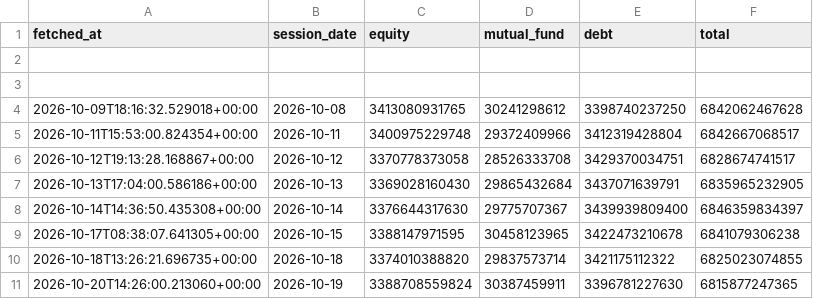
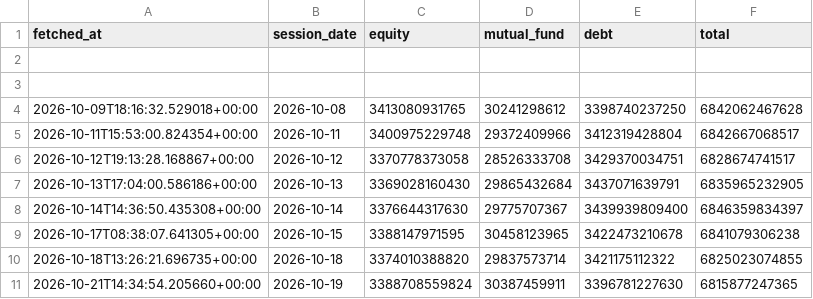
Before and after one commit to tareqimon/dse-market-cap, a CSV file: dse_market_cap.csv, drawn as a sheet.

Commit message:
Update DSE market cap 2026-10-21

```diff
--- a/dse_market_cap.csv
+++ b/dse_market_cap.csv
@@ -10,2 +10,2 @@
 2026-10-18T13:26:21.696735+00:00,2026-10-18,3374010388820,29837573714,3421175112322,6825023074855
-2026-10-20T14:26:00.213060+00:00,2026-10-19,3388708559824,30387459911,3396781227630,6815877247365
+2026-10-21T14:34:54.205660+00:00,2026-10-19,3388708559824,30387459911,3396781227630,6815877247365
```
